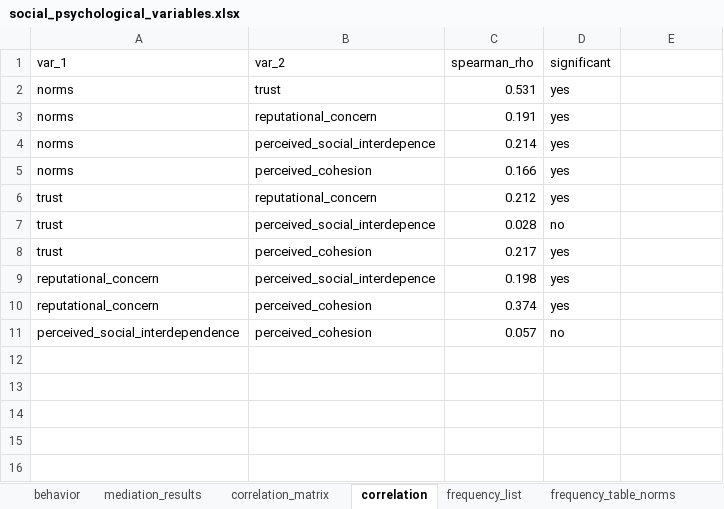
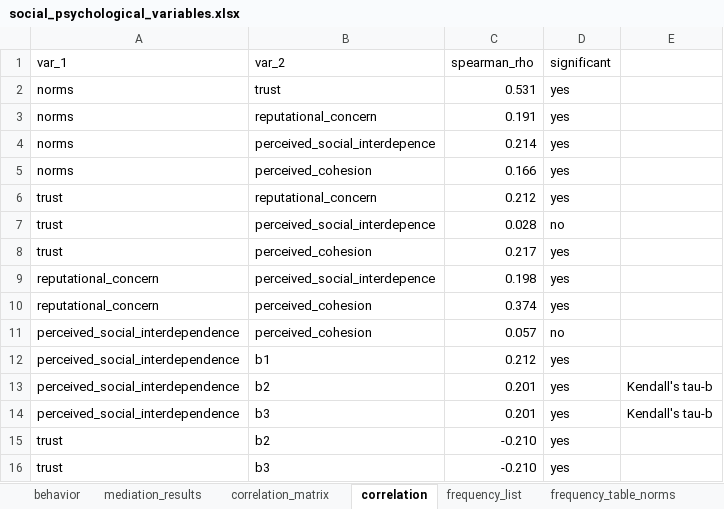
Before and after one commit to NEON-Research/social-charging-model, an Excel workbook: Social charging model/social_psychological_variables.xlsx, sheet correlation, drawn as a sheet; values as stored, in another font and other column widths than the file's, no borders; the diff names each change by its address in the sheet, - before the commit and + after, or states it on an @@ line.

```diff
--- a/Social charging model/social_psychological_variables.xlsx (sheet correlation)
+++ b/Social charging model/social_psychological_variables.xlsx (sheet correlation)
+row 12: perceived_social_interdependence | b1 | 0.212 | yes
+row 13: perceived_social_interdependence | b2 | 0.201 | yes | Kendall's tau-b
+row 14: perceived_social_interdependence | b3 | 0.201 | yes | Kendall's tau-b
+row 15: trust | b2 | -0.210 | yes
+row 16: trust | b3 | -0.210 | yes
```
Also changed, not shown: sheet mediation_results, sheet correlation_matrix, sheet frequency_list, sheet behavior, Social charging model/Export_ModelData.xlsx, 16 other files.
